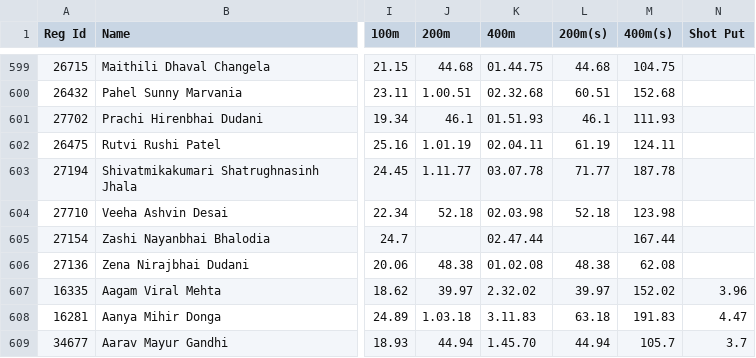
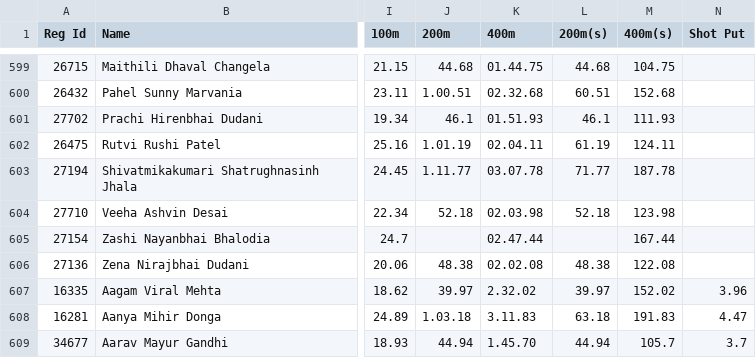
Before and after one commit to hhapalia/tgsw-athletic-meet, a CSV file: wadi_combined_2425.csv, drawn as a sheet; only a part is shown, gaps mark what is left out; the diff names each change by its address in the sheet, - before the commit and + after, or states it on an @@ line.

Commit message:
Update wadi_combined_2425.csv

```diff
--- a/wadi_combined_2425.csv
+++ b/wadi_combined_2425.csv
-K606 (400m): 01.02.08
+K606 (400m): 02.02.08
-M606 (400m(s)): 62.08
+M606 (400m(s)): 122.08
```
